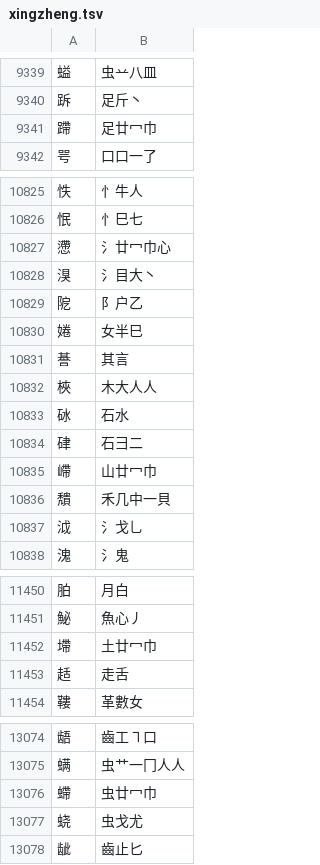
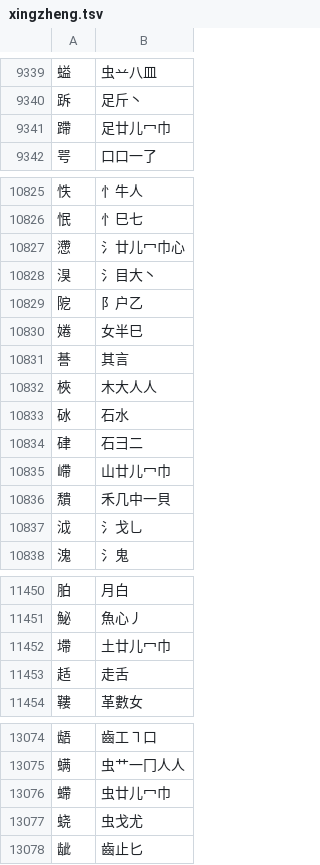
Before and after one commit to chenlin014/jiezi, a TSV file: table/xingzheng.tsv, drawn as a sheet; only a part is shown, gaps mark what is left out; the diff covers the shown part only.

```diff
--- a/table/xingzheng.tsv
+++ b/table/xingzheng.tsv
@@ -9340,3 +9340,3 @@
 跅	足斤丶
-蹛	足廿冖巾
+蹛	足廿儿冖巾
 咢	口口一了
@@ -10826,3 +10826,3 @@
 怋	忄巳七
-懘	氵廿冖巾心
+懘	氵廿儿冖巾心
 湨	氵目大丶
@@ -10834,3 +10834,3 @@
 硉	石彐二
-嵽	山廿冖巾
+嵽	山廿儿冖巾
 穨	禾几中一貝
@@ -11451,3 +11451,3 @@
 鮅	魚心丿
-墆	土廿冖巾
+墆	土廿儿冖巾
 趏	走舌
@@ -13075,3 +13075,3 @@
 螨	虫艹一冂人人
-螮	虫廿冖巾
+螮	虫廿儿冖巾
 蛲	虫戈尤
```
Also changed, not shown: 13 edited cells elsewhere in this file.
